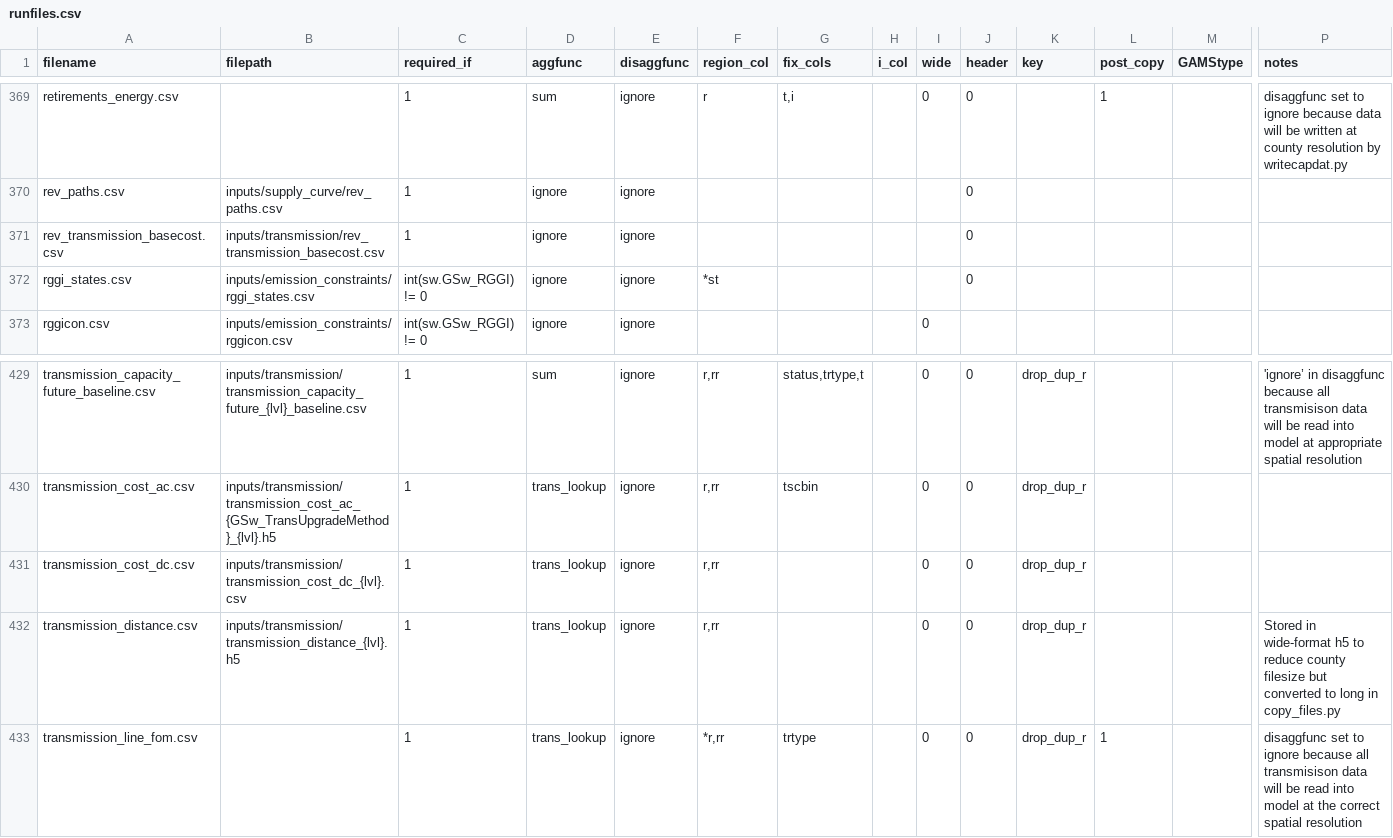
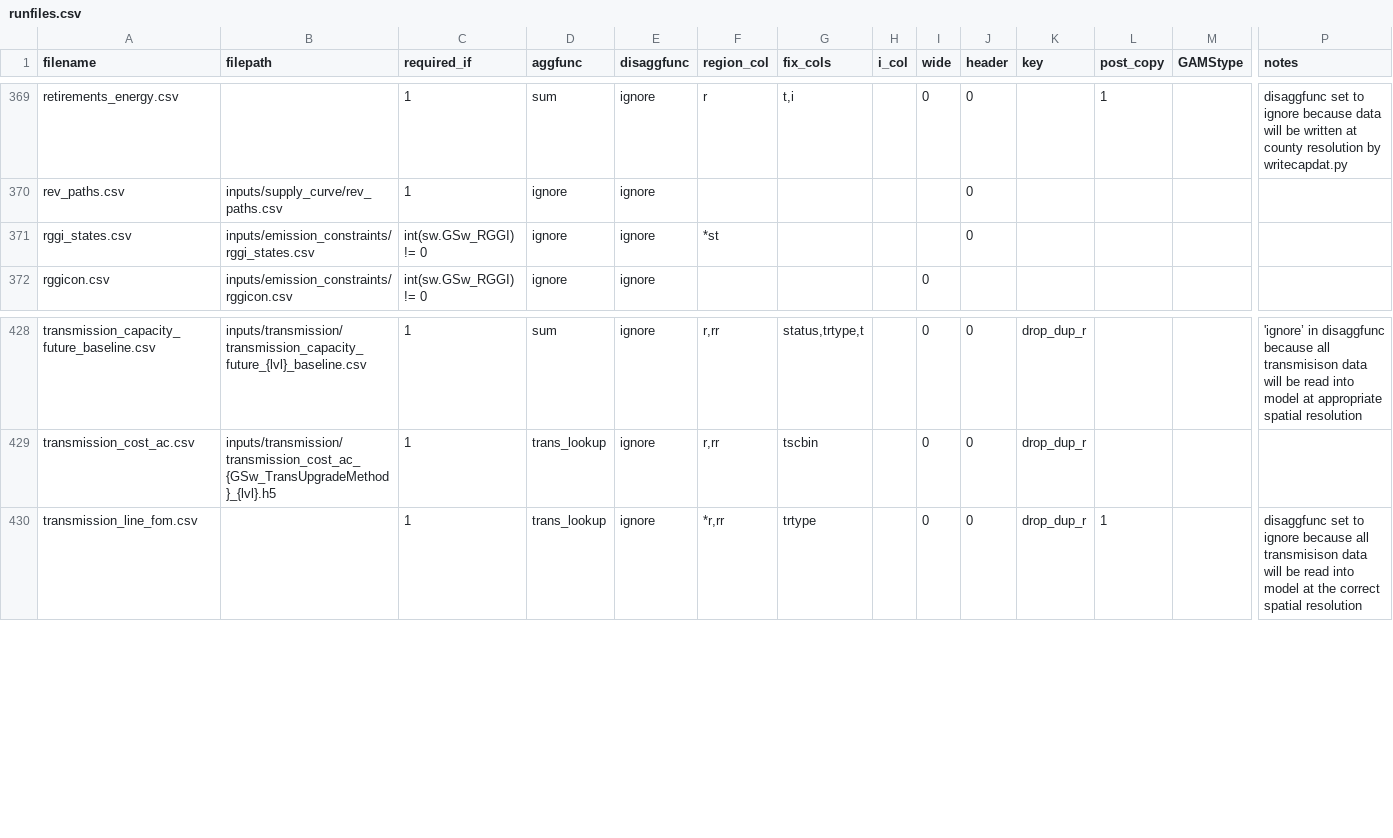
Before and after one commit to jdseng/ReEDS, a CSV file: runfiles.csv, drawn as a sheet; only a part is shown, gaps mark what is left out; rows hold the shown columns only; the diff names each change by its address in the sheet, - before the commit and + after, or states it on an @@ line.

Commit message:
copy branch from .gov repo

```diff
--- a/runfiles.csv
+++ b/runfiles.csv
-row 371: rev_transmission_basecost.csv | inputs/transmission/rev_transmission_basecost.csv | 1 | ignore | ignore |  |  |  |  | 0
-row 431: transmission_cost_dc.csv | inputs/transmission/transmission_cost_dc_{lvl}.csv | 1 | trans_lookup | ignore | r,rr |  |  | 0 | 0 | drop_dup_r
-row 432: transmission_distance.csv | inputs/transmission/transmission_distance_{lvl}.h5 | 1 | trans_lookup | ignore | r,rr |  |  | 0 | 0 | drop_dup_r |  |  | Stored in wide-format h5 to reduce county filesize but converted to long in copy_files.py
```
Also changed, not shown: inputs/userinput/futurefiles.csv, 8 other files.
